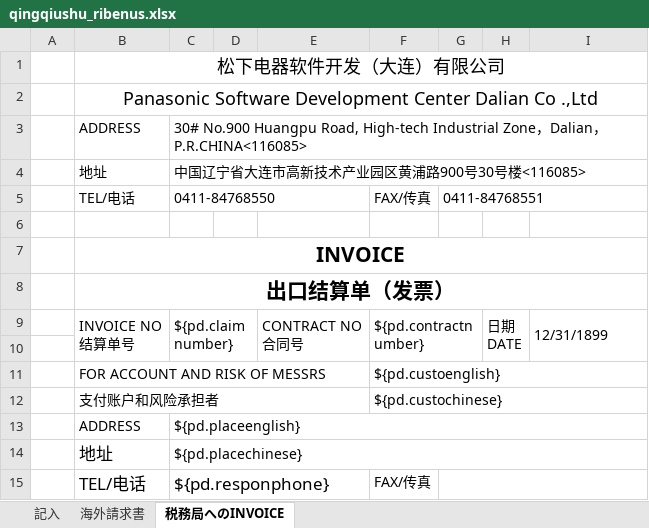
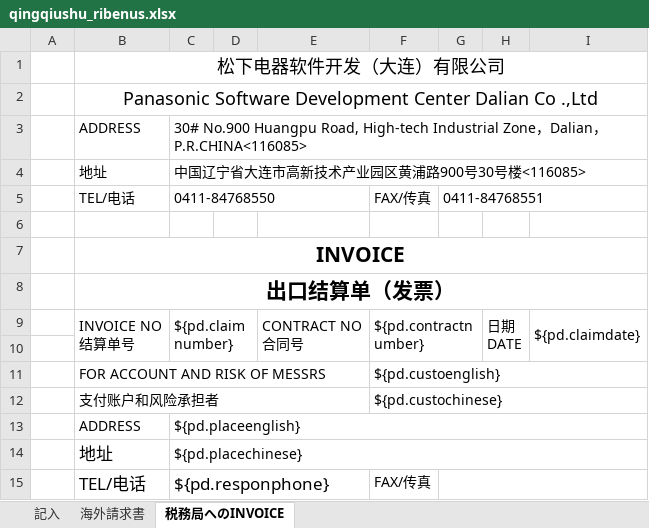
Before and after one commit to zhangtianciAnt/newparkcloud, an Excel workbook: controller/src/main/resources/jxls_templates/qingqiushu_ribenus.xlsx, sheet 税務局へのINVOICE, drawn as a sheet; only a part is shown; values as stored, in another font and other column widths than the file's, no borders; the diff names each change by its address in the sheet, - before the commit and + after, or states it on an @@ line.

```diff
--- a/controller/src/main/resources/jxls_templates/qingqiushu_ribenus.xlsx (sheet 税務局へのINVOICE)
+++ b/controller/src/main/resources/jxls_templates/qingqiushu_ribenus.xlsx (sheet 税務局へのINVOICE)
-I9: 12/31/1899
+I9: ${pd.claimdate}
```
Also changed, not shown: sheet 記入, sheet 海外請求書, controller/src/main/resources/jxls_templates/qingqiushu_ribenrmb.xlsx, 1 other file.
